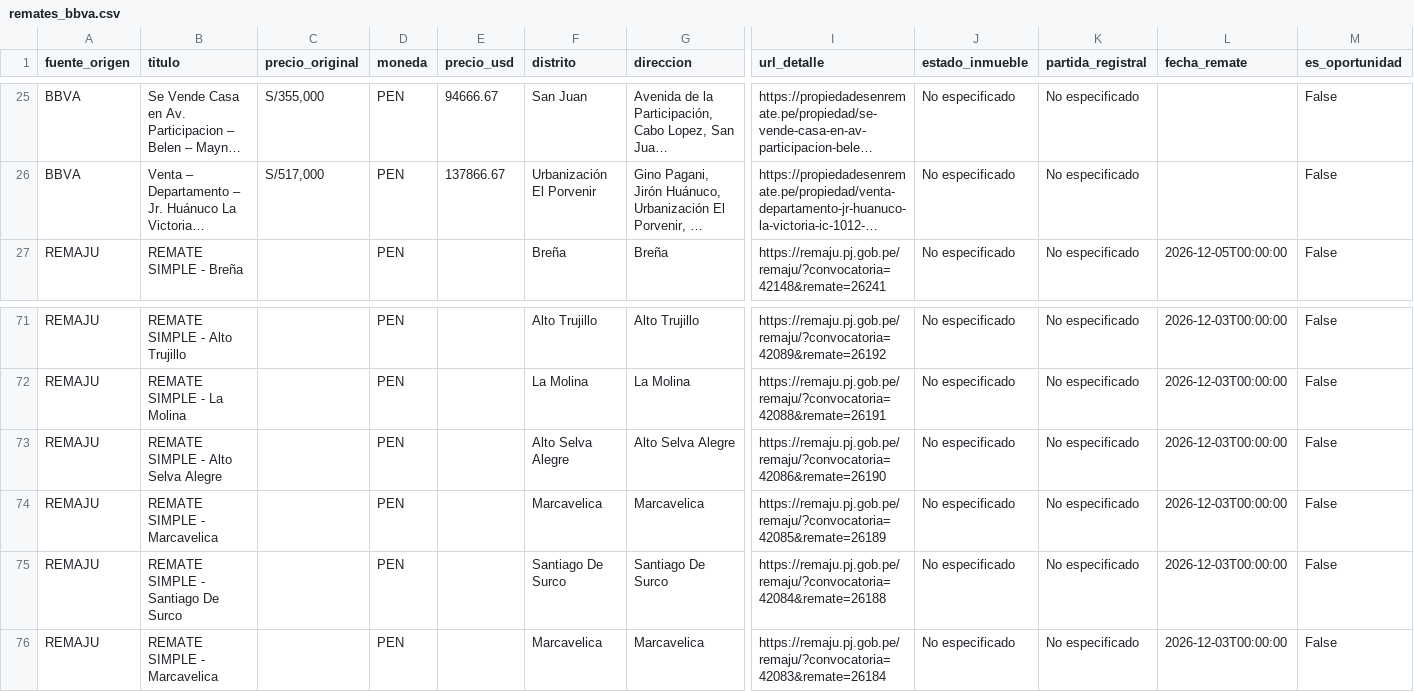
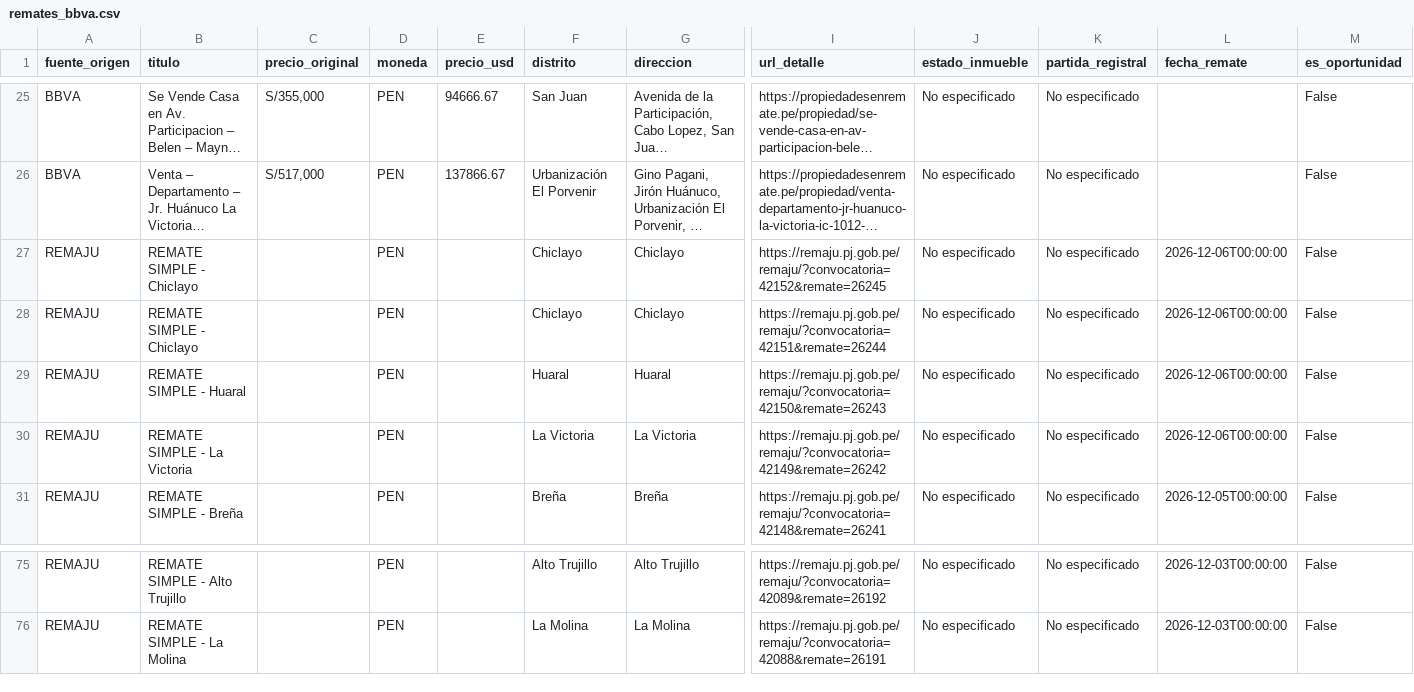
Before and after one commit to kikinpa-books/kikinpa-propiedades-lima, a CSV file: remates_bbva.csv, drawn as a sheet; only a part is shown, gaps mark what is left out; long unchanged cells end in …; removed rows and columns are numbered as before the commit, all else as after; rows hold the shown columns only; the diff names each change by its address in the sheet, - before the commit and + after, or states it on an @@ line.

```diff
--- a/remates_bbva.csv
+++ b/remates_bbva.csv
+row 27: REMAJU | REMATE SIMPLE - Chiclayo |  | PEN |  | Chiclayo | Chiclayo | https://remaju.pj.gob.pe/remaju/?convocatoria=42152&remate=26245 | No especificado | No especificado | 2026-12-06T00:00:00 | False
+row 28: REMAJU | REMATE SIMPLE - Chiclayo |  | PEN |  | Chiclayo | Chiclayo | https://remaju.pj.gob.pe/remaju/?convocatoria=42151&remate=26244 | No especificado | No especificado | 2026-12-06T00:00:00 | False
+row 29: REMAJU | REMATE SIMPLE - Huaral |  | PEN |  | Huaral | Huaral | https://remaju.pj.gob.pe/remaju/?convocatoria=42150&remate=26243 | No especificado | No especificado | 2026-12-06T00:00:00 | False
+row 30: REMAJU | REMATE SIMPLE - La Victoria |  | PEN |  | La Victoria | La Victoria | https://remaju.pj.gob.pe/remaju/?convocatoria=42149&remate=26242 | No especificado | No especificado | 2026-12-06T00:00:00 | False
-row 73: REMAJU | REMATE SIMPLE - Alto Selva Alegre |  | PEN |  | Alto Selva Alegre | Alto Selva Alegre | https://remaju.pj.gob.pe/remaju/?convocatoria=42086&remate=26190 | No especificado | No especificado | 2026-12-03T00:00:00 | False
-row 74: REMAJU | REMATE SIMPLE - Marcavelica |  | PEN |  | Marcavelica | Marcavelica | https://remaju.pj.gob.pe/remaju/?convocatoria=42085&remate=26189 | No especificado | No especificado | 2026-12-03T00:00:00 | False
-row 75: REMAJU | REMATE SIMPLE - Santiago De Surco |  | PEN |  | Santiago De Surco | Santiago De Surco | https://remaju.pj.gob.pe/remaju/?convocatoria=42084&remate=26188 | No especificado | No especificado | 2026-12-03T00:00:00 | False
-row 76: REMAJU | REMATE SIMPLE - Marcavelica |  | PEN |  | Marcavelica | Marcavelica | https://remaju.pj.gob.pe/remaju/?convocatoria=42083&remate=26184 | No especificado | No especificado | 2026-12-03T00:00:00 | False
```
Also changed, not shown: 1 other file.
